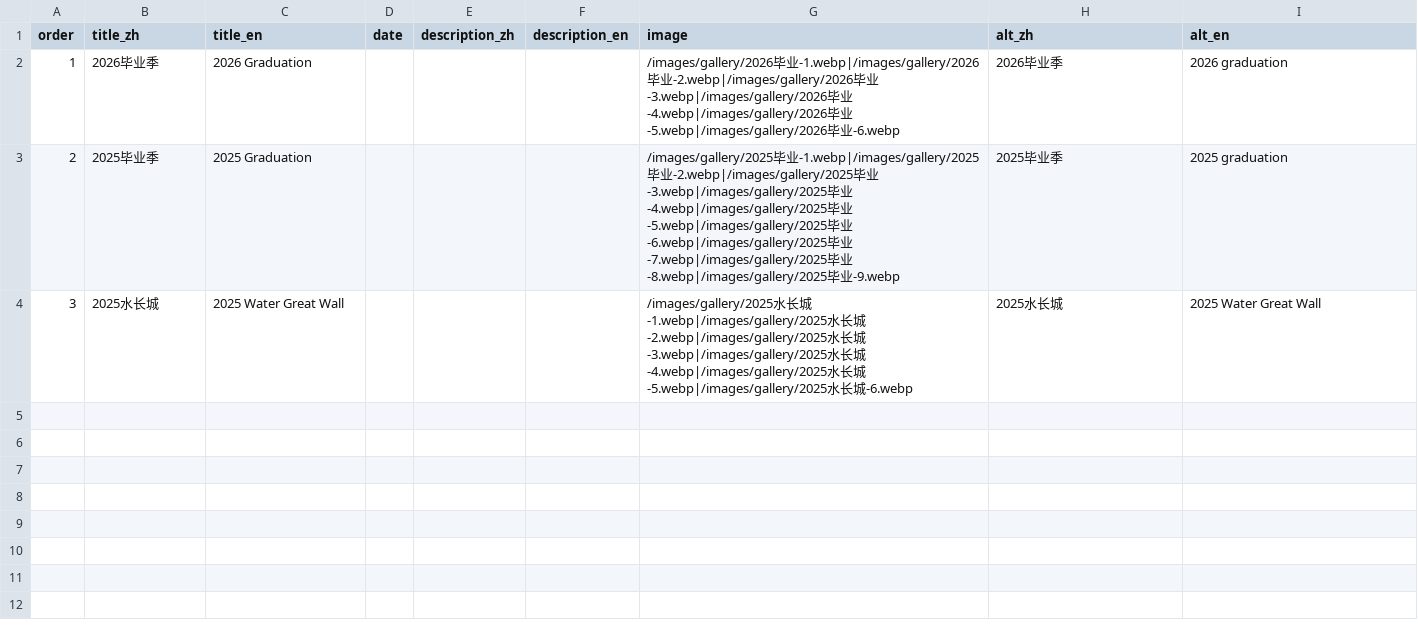
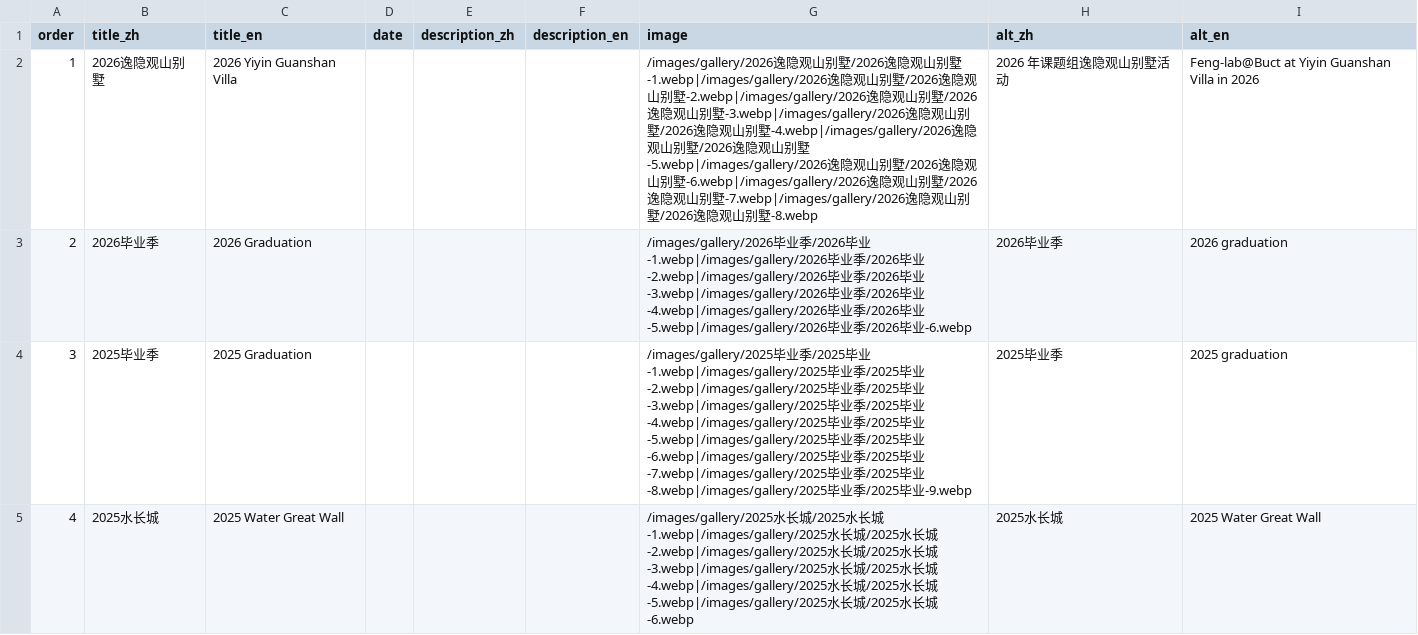
Before and after one commit to sheephjc/Fenglab, a CSV file: src/data/csv/gallery.csv, drawn as a sheet.

Commit message:
gallery update

```diff
--- a/src/data/csv/gallery.csv
+++ b/src/data/csv/gallery.csv
@@ -1,4 +1,5 @@
 order,title_zh,title_en,date,description_zh,description_en,image,alt_zh,alt_en
-1,"2026毕业季","2026 Graduation",,,,"/images/gallery/2026毕业-1.webp|/images/gallery/2026毕业-2.webp|/images/gallery/2026毕业-3.webp|/images/gallery/2026毕业-4.webp|/images/gallery/2026毕业-5.webp|/images/gallery/2026毕业-6.webp","2026毕业季","2026 graduation"
-2,"2025毕业季","2025 Graduation",,,,"/images/gallery/2025毕业-1.webp|/images/gallery/2025毕业-2.webp|/images/gallery/2025毕业-3.webp|/images/gallery/2025毕业-4.webp|/images/gallery/2025毕业-5.webp|/images/gallery/2025毕业-6.webp|/images/gallery/2025毕业-7.webp|/images/gallery/2025毕业-8.webp|/images/gallery/2025毕业-9.webp","2025毕业季","2025 graduation"
-3,"2025水长城","2025 Water Great Wall",,,,"/images/gallery/2025水长城-1.webp|/images/gallery/2025水长城-2.webp|/images/gallery/2025水长城-3.webp|/images/gallery/2025水长城-4.webp|/images/gallery/2025水长城-5.webp|/images/gallery/2025水长城-6.webp","2025水长城","2025 Water Great Wall"
+1,"2026逸隐观山别墅","2026 Yiyin Guanshan Villa",,,,"/images/gallery/2026逸隐观山别墅/2026逸隐观山别墅-1.webp|/images/gallery/2026逸隐观山别墅/2026逸隐观山别墅-2.webp|/images/gallery/2026逸隐观山别墅/2026逸隐观山别墅-3.webp|/images/gallery/2026逸隐观山别墅/2026逸隐观山别墅-4.webp|/images/gallery/2026逸隐观山别墅/2026逸隐观山别墅-5.webp|/images/gallery/2026逸隐观山别墅/2026逸隐观山别墅-6.webp|/images/gallery/2026逸隐观山别墅/2026逸隐观山别墅-7.webp|/images/gallery/2026逸隐观山别墅/2026逸隐观山别墅-8.webp","2026 年课题组逸隐观山别墅活动","Feng-lab@Buct at Yiyin Guanshan Villa in 2026"
+2,"2026毕业季","2026 Graduation",,,,"/images/gallery/2026毕业季/2026毕业-1.webp|/images/gallery/2026毕业季/2026毕业-2.webp|/images/gallery/2026毕业季/2026毕业-3.webp|/images/gallery/2026毕业季/2026毕业-4.webp|/images/gallery/2026毕业季/2026毕业-5.webp|/images/gallery/2026毕业季/2026毕业-6.webp","2026毕业季","2026 graduation"
+3,"2025毕业季","2025 Graduation",,,,"/images/gallery/2025毕业季/2025毕业-1.webp|/images/gallery/2025毕业季/2025毕业-2.webp|/images/gallery/2025毕业季/2025毕业-3.webp|/images/gallery/2025毕业季/2025毕业-4.webp|/images/gallery/2025毕业季/2025毕业-5.webp|/images/gallery/2025毕业季/2025毕业-6.webp|/images/gallery/2025毕业季/2025毕业-7.webp|/images/gallery/2025毕业季/2025毕业-8.webp|/images/gallery/2025毕业季/2025毕业-9.webp","2025毕业季","2025 graduation"
+4,"2025水长城","2025 Water Great Wall",,,,"/images/gallery/2025水长城/2025水长城-1.webp|/images/gallery/2025水长城/2025水长城-2.webp|/images/gallery/2025水长城/2025水长城-3.webp|/images/gallery/2025水长城/2025水长城-4.webp|/images/gallery/2025水长城/2025水长城-5.webp|/images/gallery/2025水长城/2025水长城-6.webp","2025水长城","2025 Water Great Wall"
```
Also changed, not shown: src/data/csv/home.csv, 31 other files.
